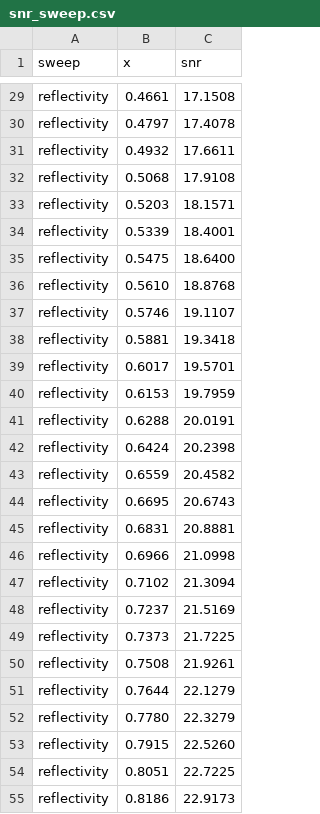
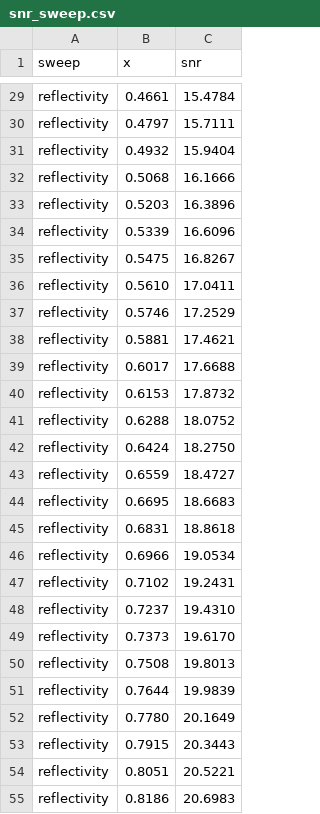
Before and after one commit to sam-eer12/sih2026, a CSV file: hardware/results/snr_sweep.csv, drawn as a sheet; only a part is shown, gaps mark what is left out; the diff covers the shown part only; the diff names each change by its address in the sheet, - before the commit and + after, or states it on an @@ line.

```diff
--- a/hardware/results/snr_sweep.csv
+++ b/hardware/results/snr_sweep.csv
-C29 (snr): 17.1508
+C29 (snr): 15.4784
-C30 (snr): 17.4078
+C30 (snr): 15.7111
-C31 (snr): 17.6611
+C31 (snr): 15.9404
-C32 (snr): 17.9108
+C32 (snr): 16.1666
-C33 (snr): 18.1571
+C33 (snr): 16.3896
-C34 (snr): 18.4001
+C34 (snr): 16.6096
-C35 (snr): 18.6400
+C35 (snr): 16.8267
-C36 (snr): 18.8768
+C36 (snr): 17.0411
-C37 (snr): 19.1107
+C37 (snr): 17.2529
-C38 (snr): 19.3418
+C38 (snr): 17.4621
-C39 (snr): 19.5701
+C39 (snr): 17.6688
-C40 (snr): 19.7959
+C40 (snr): 17.8732
-C41 (snr): 20.0191
+C41 (snr): 18.0752
-C42 (snr): 20.2398
+C42 (snr): 18.2750
-C43 (snr): 20.4582
+C43 (snr): 18.4727
-C44 (snr): 20.6743
+C44 (snr): 18.6683
-C45 (snr): 20.8881
+C45 (snr): 18.8618
-C46 (snr): 21.0998
+C46 (snr): 19.0534
-C47 (snr): 21.3094
+C47 (snr): 19.2431
-C48 (snr): 21.5169
+C48 (snr): 19.4310
-C49 (snr): 21.7225
+C49 (snr): 19.6170
-C50 (snr): 21.9261
+C50 (snr): 19.8013
-C51 (snr): 22.1279
+C51 (snr): 19.9839
-C52 (snr): 22.3279
+C52 (snr): 20.1649
-C53 (snr): 22.5260
+C53 (snr): 20.3443
-C54 (snr): 22.7225
+C54 (snr): 20.5221
-C55 (snr): 22.9173
+C55 (snr): 20.6983
```
Also changed, not shown: 169 edited cells elsewhere in this file, hardware/results/eye_safety.csv, hardware/results/power_budget.csv, 32 other files.
